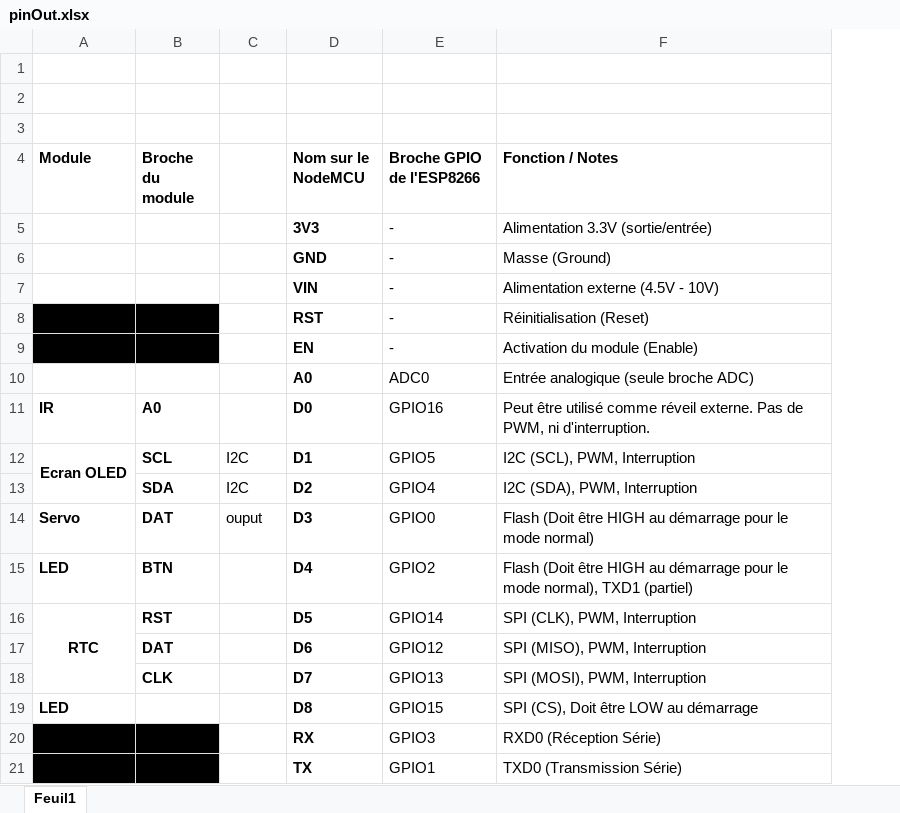
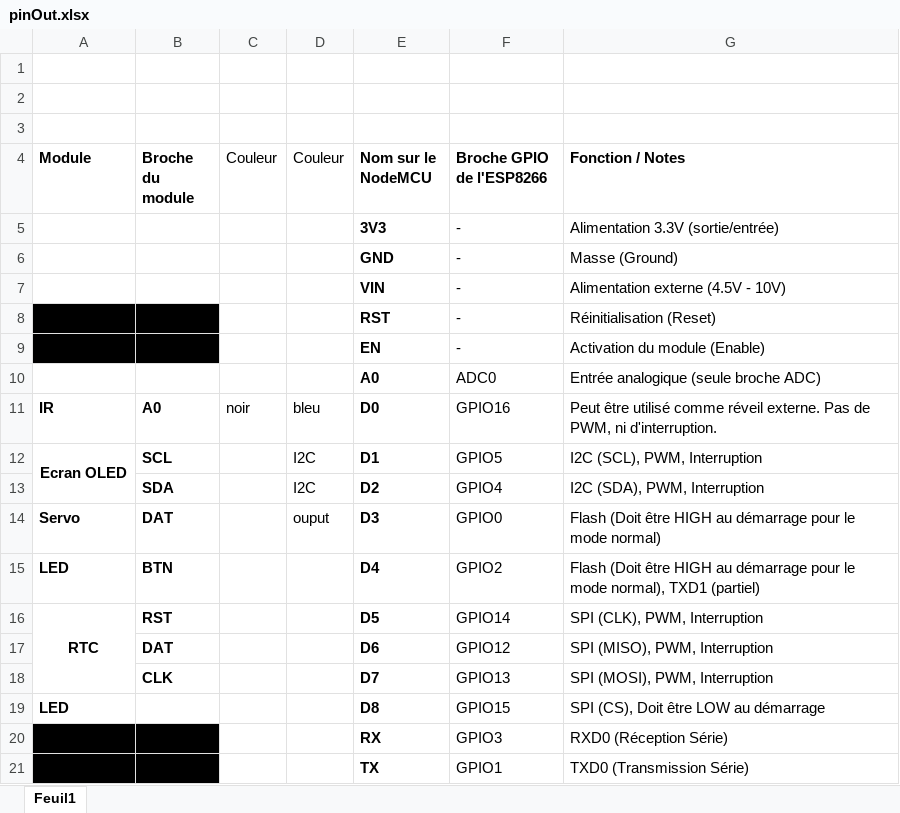
Before and after one commit to 1r0n1e/el-croquinator, an Excel workbook: pinOut.xlsx, sheet Feuil1, drawn as a sheet; values as stored, in another font and other column widths than the file's, no borders; addresses are those after the commit; the diff names each change by its address in the sheet, - before the commit and + after, or states it on an @@ line.

```diff
--- a/pinOut.xlsx (sheet Feuil1)
+++ b/pinOut.xlsx (sheet Feuil1)
+column C (Couleur), row 11: noir
-D4: (empty)
+D4: Couleur
-D11 (Couleur): (empty)
+D11 (Couleur): bleu
```
Also changed, not shown: 2 other files.
